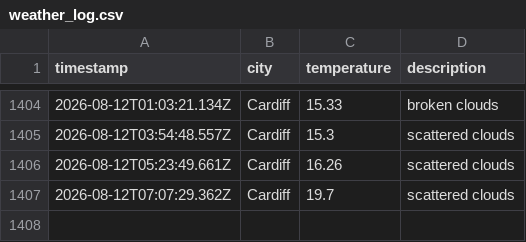
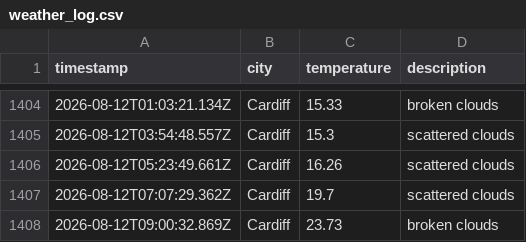
Before and after one commit to olilliterate/weatherAppJS, a CSV file: data/weather_log.csv, drawn as a sheet; only a part is shown, gaps mark what is left out; the diff names each change by its address in the sheet, - before the commit and + after, or states it on an @@ line.

```diff
--- a/data/weather_log.csv
+++ b/data/weather_log.csv
+row 1408: 2026-08-12T09:00:32.869Z | Cardiff | 23.73 | broken clouds
```
Also changed, not shown: 1 other file.
